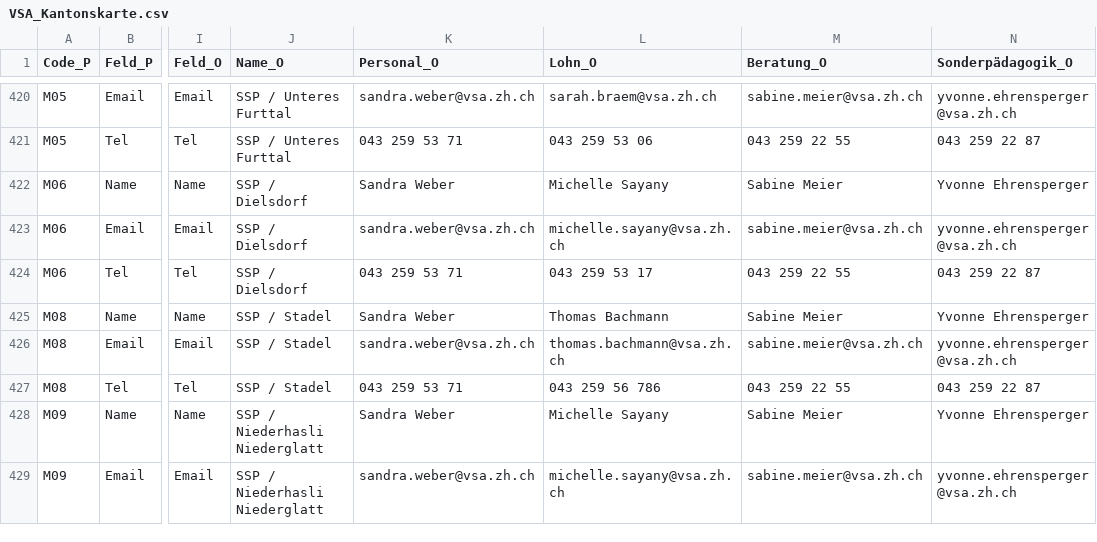
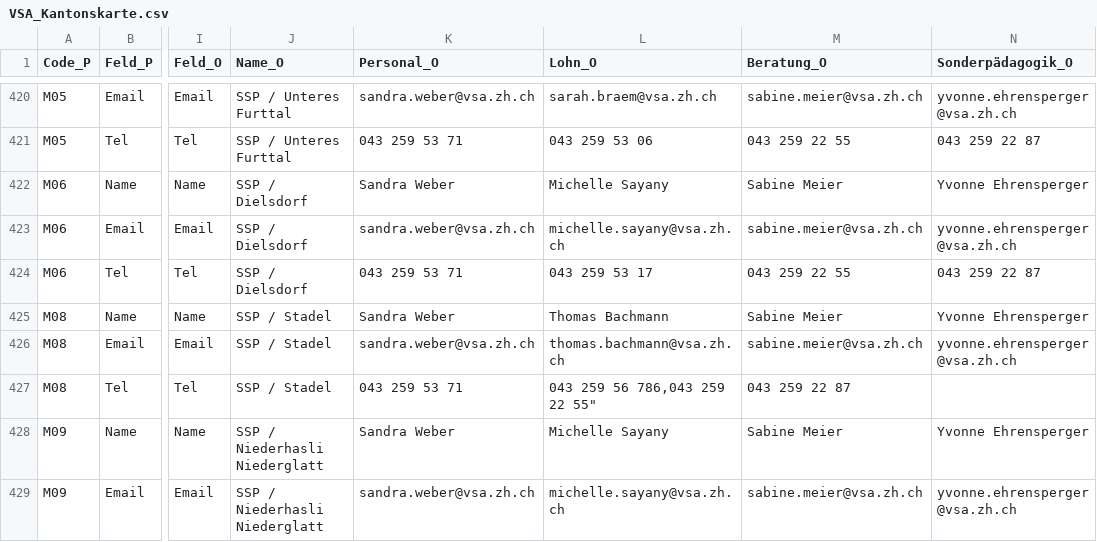
Before and after one commit to statistikZH/Visualisierung_VSAKarte, a CSV file: Data/VSA_Kantonskarte.csv, drawn as a sheet; only a part is shown, gaps mark what is left out; the diff names each change by its address in the sheet, - before the commit and + after, or states it on an @@ line.

Commit message:
Update VSA_Kantonskarte.csv

```diff
--- a/Data/VSA_Kantonskarte.csv
+++ b/Data/VSA_Kantonskarte.csv
-L427 (Lohn_O): 043 259 56 786
+L427 (Lohn_O): 043 259 56 786,043 259 22 55"
-M427 (Beratung_O): 043 259 22 55
+M427 (Beratung_O): 043 259 22 87
-N427 (Sonderpädagogik_O): 043 259 22 87
+N427 (Sonderpädagogik_O): (empty)
```
